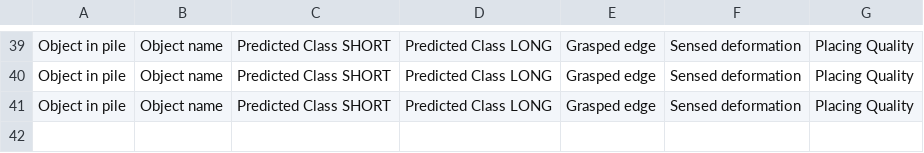
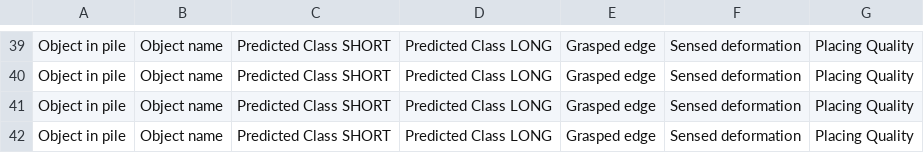
Before and after one commit to igarcica/PickCrumpled, a CSV file: summary_picknplace.csv, drawn as a sheet; only a part is shown, gaps mark what is left out.

```diff
--- a/summary_picknplace.csv
+++ b/summary_picknplace.csv
@@ -41 +41,2 @@ Object in pile, Object name, Predicted Class SHORT, Predicted Class LONG, Graspe
 Object in pile, Object name, Predicted Class SHORT, Predicted Class LONG, Grasped edge, Sensed deformation, Placing Quality
+Object in pile, Object name, Predicted Class SHORT, Predicted Class LONG, Grasped edge, Sensed deformation, Placing Quality
```
Also changed, not shown: 37 other files.
